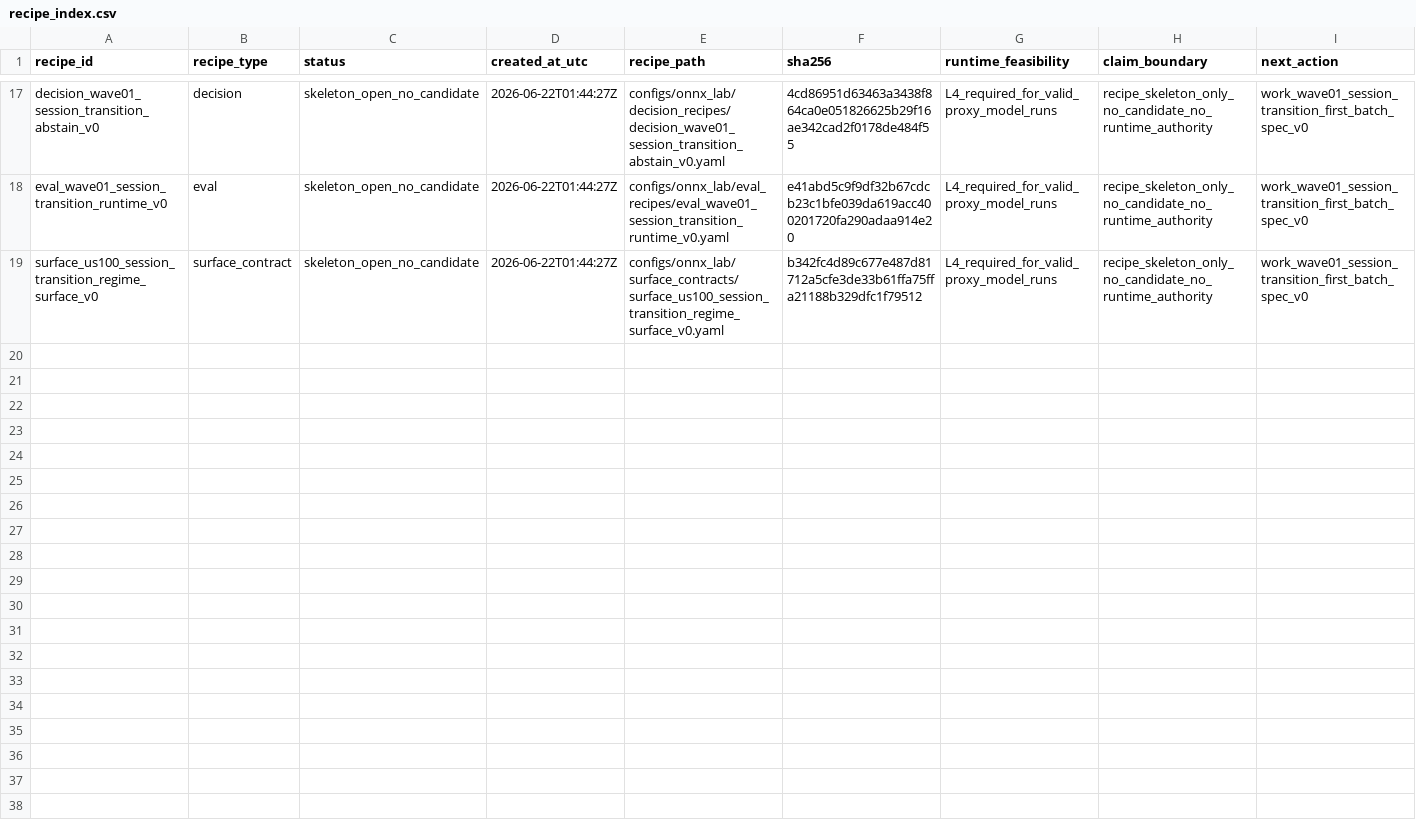
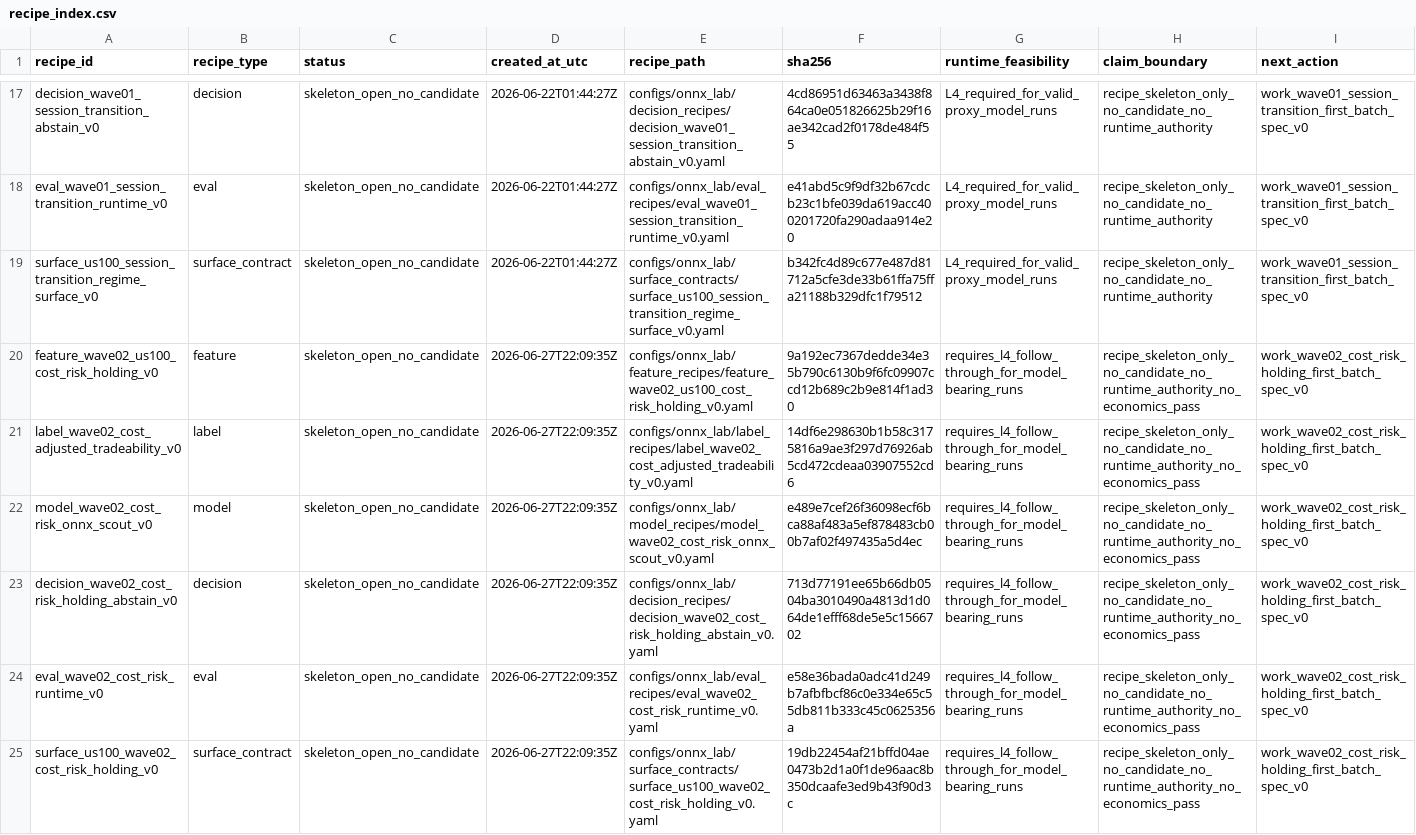
Before and after one commit to Minki-Trader/Project_SpaceSonar_X, a CSV file: docs/registers/recipe_index.csv, drawn as a sheet; only a part is shown, gaps mark what is left out; rows hold the shown columns only; the diff names each change by its address in the sheet, - before the commit and + after, or states it on an @@ line.

Commit message:
Open Wave02 cost risk holding campaign

```diff
--- a/docs/registers/recipe_index.csv
+++ b/docs/registers/recipe_index.csv
+row 20: feature_wave02_us100_cost_risk_holding_v0 | feature | skeleton_open_no_candidate | 2026-06-27T22:09:35Z | configs/onnx_lab/feature_recipes/feature_wave02_us100_cost_risk_holding_v0.yaml | 9a192ec7367dedde34e35b790c6130b9f6fc09907ccd12b689c2b9e814f1ad30 | requires_l4_follow_through_for_model_bearing_runs | recipe_skeleton_only_no_candidate_no_runtime_authority_no_economics_pass | work_wave02_cost_risk_holding_first_batch_spec_v0
+row 21: label_wave02_cost_adjusted_tradeability_v0 | label | skeleton_open_no_candidate | 2026-06-27T22:09:35Z | configs/onnx_lab/label_recipes/label_wave02_cost_adjusted_tradeability_v0.yaml | 14df6e298630b1b58c3175816a9ae3f297d76926ab5cd472cdeaa03907552cd6 | requires_l4_follow_through_for_model_bearing_runs | recipe_skeleton_only_no_candidate_no_runtime_authority_no_economics_pass | work_wave02_cost_risk_holding_first_batch_spec_v0
+row 22: model_wave02_cost_risk_onnx_scout_v0 | model | skeleton_open_no_candidate | 2026-06-27T22:09:35Z | configs/onnx_lab/model_recipes/model_wave02_cost_risk_onnx_scout_v0.yaml | e489e7cef26f36098ecf6bca88af483a5ef878483cb00b7af02f497435a5d4ec | requires_l4_follow_through_for_model_bearing_runs | recipe_skeleton_only_no_candidate_no_runtime_authority_no_economics_pass | work_wave02_cost_risk_holding_first_batch_spec_v0
+row 23: decision_wave02_cost_risk_holding_abstain_v0 | decision | skeleton_open_no_candidate | 2026-06-27T22:09:35Z | configs/onnx_lab/decision_recipes/decision_wave02_cost_risk_holding_abstain_v0.yaml | 713d77191ee65b66db0504ba3010490a4813d1d064de1efff68de5e5c1566702 | requires_l4_follow_through_for_model_bearing_runs | recipe_skeleton_only_no_candidate_no_runtime_authority_no_economics_pass | work_wave02_cost_risk_holding_first_batch_spec_v0
+row 24: eval_wave02_cost_risk_runtime_v0 | eval | skeleton_open_no_candidate | 2026-06-27T22:09:35Z | configs/onnx_lab/eval_recipes/eval_wave02_cost_risk_runtime_v0.yaml | e58e36bada0adc41d249b7afbfbcf86c0e334e65c55db811b333c45c0625356a | requires_l4_follow_through_for_model_bearing_runs | recipe_skeleton_only_no_candidate_no_runtime_authority_no_economics_pass | work_wave02_cost_risk_holding_first_batch_spec_v0
+row 25: surface_us100_wave02_cost_risk_holding_v0 | surface_contract | skeleton_open_no_candidate | 2026-06-27T22:09:35Z | configs/onnx_lab/surface_contracts/surface_us100_wave02_cost_risk_holding_v0.yaml | 19db22454af21bffd04ae0473b2d1a0f1de96aac8b350dcaafe3ed9b43f90d3c | requires_l4_follow_through_for_model_bearing_runs | recipe_skeleton_only_no_candidate_no_runtime_authority_no_economics_pass | work_wave02_cost_risk_holding_first_batch_spec_v0
```
Also changed, not shown: docs/registers/campaign_registry.csv, docs/registers/experiment_surface_registry.csv, 26 other files.
